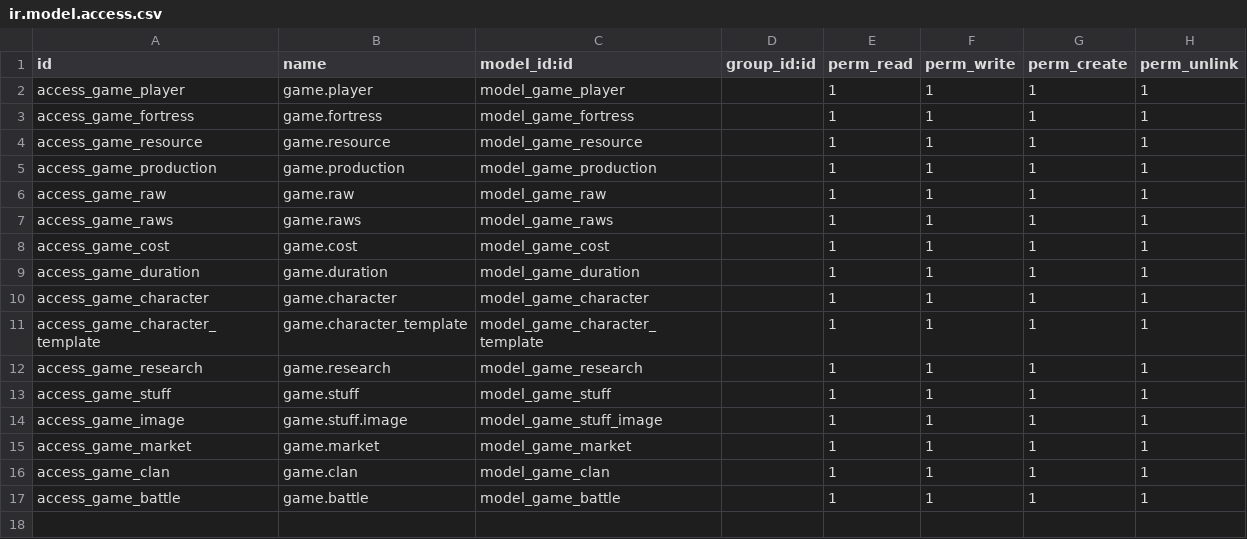
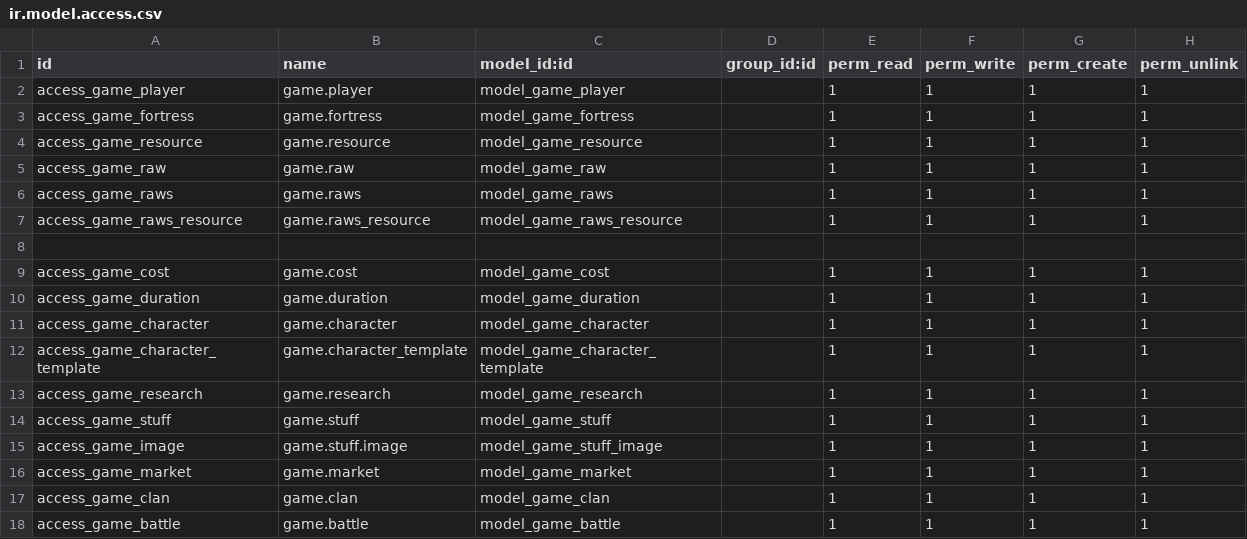
Before and after one commit to Edgarm17/repoOdoo, a CSV file: modules/game/security/ir.model.access.csv, drawn as a sheet; removed rows and columns are numbered as before the commit, all else as after; the diff names each change by its address in the sheet, - before the commit and + after, or states it on an @@ line.

```diff
--- a/modules/game/security/ir.model.access.csv
+++ b/modules/game/security/ir.model.access.csv
-row 5: access_game_production | game.production | model_game_production |  | 1 | 1 | 1 | 1
+row 7: access_game_raws_resource | game.raws_resource | model_game_raws_resource |  | 1 | 1 | 1 | 1
+row 8: (empty)
```
Also changed, not shown: 18 other files.
